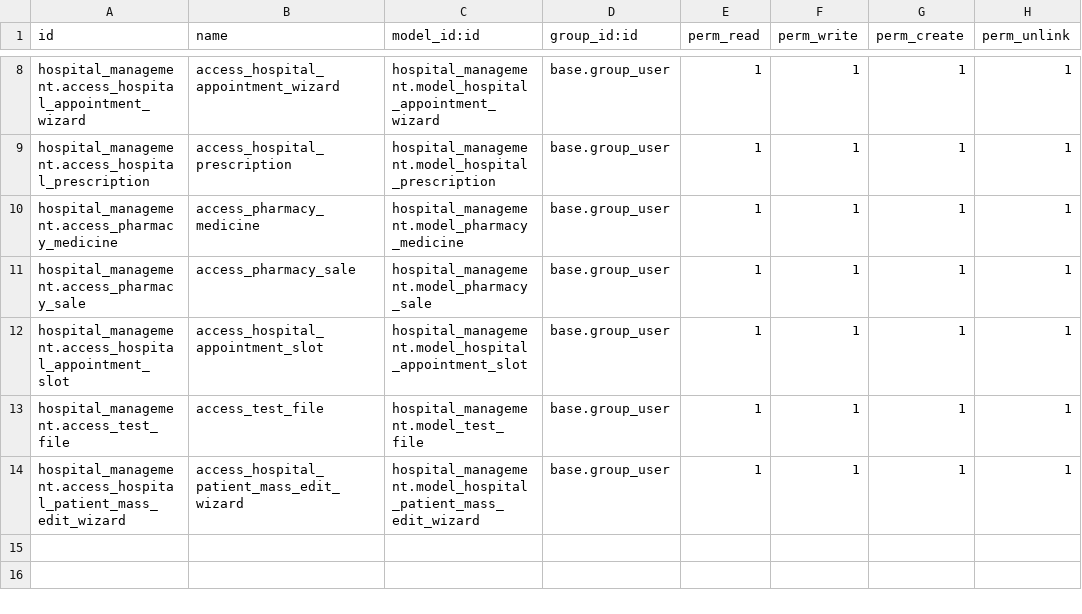
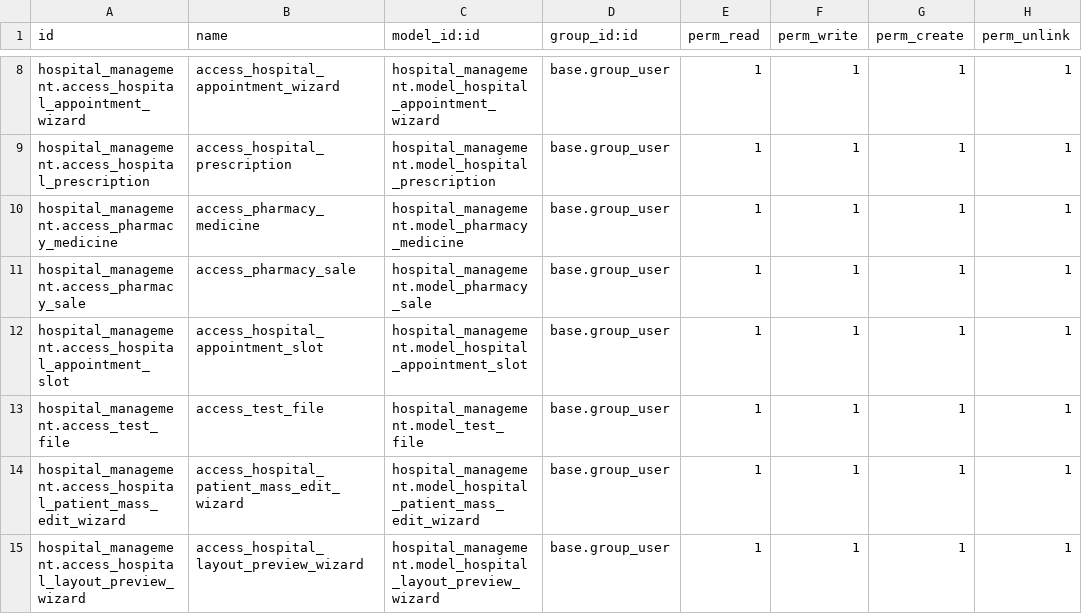
Before and after one commit to neelp2303/Odoo_Hospital_Project, a CSV file: custom_modules/hospital_management/security/ir.model.access.csv, drawn as a sheet; only a part is shown, gaps mark what is left out.

```diff
--- a/custom_modules/hospital_management/security/ir.model.access.csv
+++ b/custom_modules/hospital_management/security/ir.model.access.csv
@@ -14 +14,2 @@ hospital_management.access_test_file,access_test_file,hospital_management.model_
 hospital_management.access_hospital_patient_mass_edit_wizard,access_hospital_patient_mass_edit_wizard,hospital_management.model_hospital_patient_mass_edit_wizard,base.group_user,1,1,1,1
+hospital_management.access_hospital_layout_preview_wizard,access_hospital_layout_preview_wizard,hospital_management.model_hospital_layout_preview_wizard,base.group_user,1,1,1,1
```
Also changed, not shown: 8 other files.
